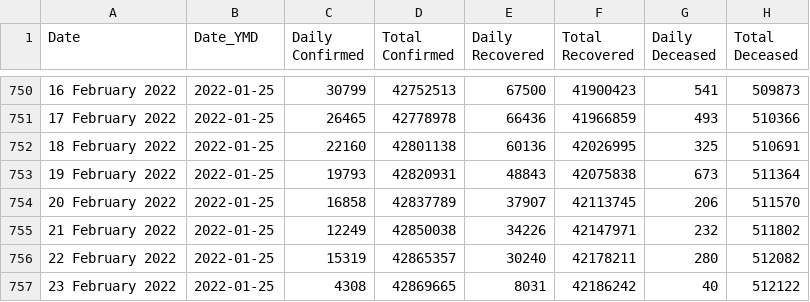
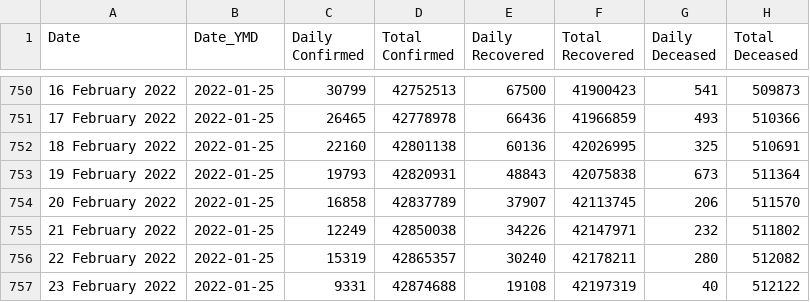
Before and after one commit to datakind-blr/covid19bharat_data, a CSV file: csv/latest/case_time_series.csv, drawn as a sheet; only a part is shown, gaps mark what is left out.

```diff
--- a/csv/latest/case_time_series.csv
+++ b/csv/latest/case_time_series.csv
@@ -756,2 +756,2 @@ Date,Date_YMD,Daily Confirmed,Total Confirmed,Daily Recovered,Total Recovered,Da
 22 February 2022,2022-01-25,15319,42865357,30240,42178211,280,512082
-23 February 2022,2022-01-25,4308,42869665,8031,42186242,40,512122
+23 February 2022,2022-01-25,9331,42874688,19108,42197319,40,512122
```
Also changed, not shown: csv/latest/district_wise.csv, csv/latest/state_wise.csv, 14 other files.
